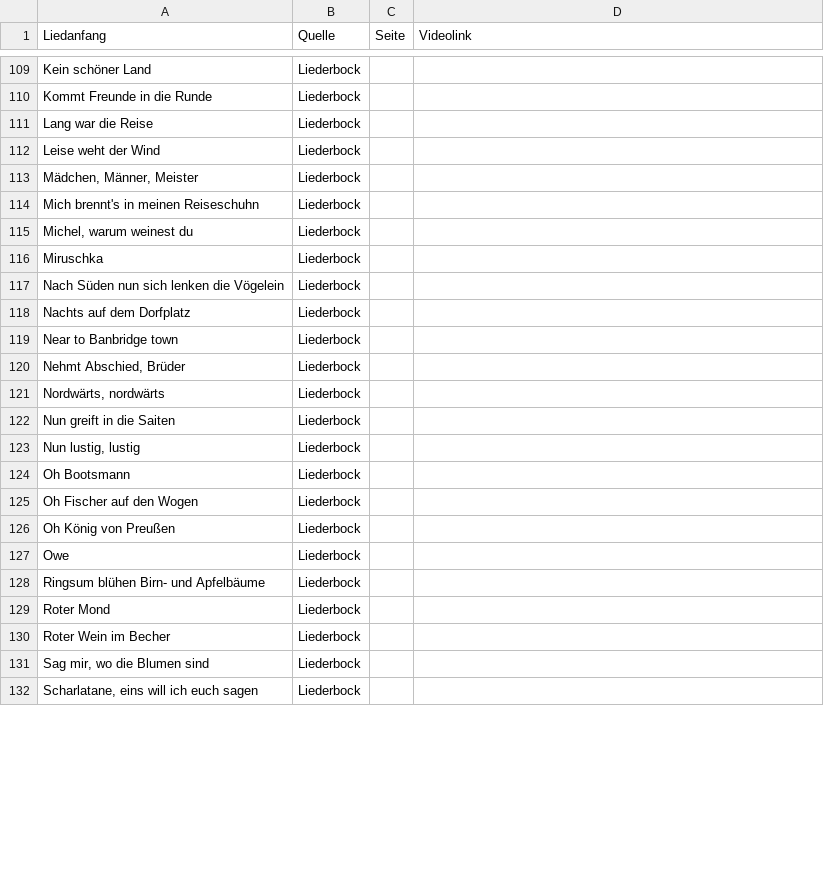
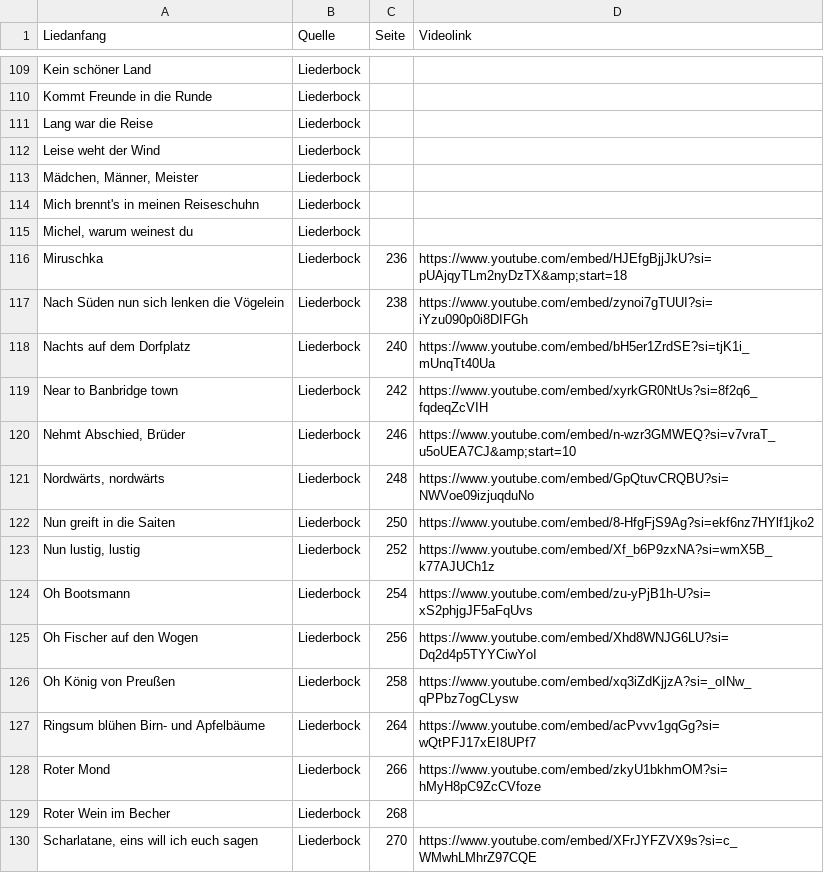
Before and after one commit to Famondir/trueskill-music-ranking, a CSV file: trueskill_tt/liederliste.csv, drawn as a sheet; only a part is shown, gaps mark what is left out; the diff covers the shown part only.

Commit message:
Added buttons to look at video or sheet music in the music list.

```diff
--- a/trueskill_tt/liederliste.csv
+++ b/trueskill_tt/liederliste.csv
@@ -115,18 +115,16 @@ Mich brennt's in meinen Reiseschuhn,Liederbock,,
 "Michel, warum weinest du",Liederbock,,
-Miruschka,Liederbock,,
-Nach Süden nun sich lenken die Vögelein,Liederbock,,
-Nachts auf dem Dorfplatz,Liederbock,,
-Near to Banbridge town,Liederbock,,
-"Nehmt Abschied, Brüder",Liederbock,,
-"Nordwärts, nordwärts",Liederbock,,
-Nun greift in die Saiten,Liederbock,,
-"Nun lustig, lustig",Liederbock,,
-Oh Bootsmann,Liederbock,,
-Oh Fischer auf den Wogen,Liederbock,,
-Oh König von Preußen,Liederbock,,
-Owe,Liederbock,,
-Ringsum blühen Birn- und Apfelbäume,Liederbock,,
-Roter Mond,Liederbock,,
-Roter Wein im Becher,Liederbock,,
-"Sag mir, wo die Blumen sind",Liederbock,,
-"Scharlatane, eins will ich euch sagen",Liederbock,,
+Miruschka,Liederbock,236,https://www.youtube.com/embed/HJEfgBjjJkU?si=pUAjqyTLm2nyDzTX&amp;start=18
+Nach Süden nun sich lenken die Vögelein,Liederbock,238,https://www.youtube.com/embed/zynoi7gTUUI?si=iYzu090p0i8DIFGh
+Nachts auf dem Dorfplatz,Liederbock,240,https://www.youtube.com/embed/bH5er1ZrdSE?si=tjK1i_mUnqTt40Ua
+Near to Banbridge town,Liederbock,242,https://www.youtube.com/embed/xyrkGR0NtUs?si=8f2q6_fqdeqZcVIH
+"Nehmt Abschied, Brüder",Liederbock,246,https://www.youtube.com/embed/n-wzr3GMWEQ?si=v7vraT_u5oUEA7CJ&amp;start=10
+"Nordwärts, nordwärts",Liederbock,248,https://www.youtube.com/embed/GpQtuvCRQBU?si=NWVoe09izjuqduNo
+Nun greift in die Saiten,Liederbock,250,https://www.youtube.com/embed/8-HfgFjS9Ag?si=ekf6nz7HYlf1jko2
+"Nun lustig, lustig",Liederbock,252,https://www.youtube.com/embed/Xf_b6P9zxNA?si=wmX5B_k77AJUCh1z
+Oh Bootsmann,Liederbock,254,https://www.youtube.com/embed/zu-yPjB1h-U?si=xS2phjgJF5aFqUvs
+Oh Fischer auf den Wogen,Liederbock,256,https://www.youtube.com/embed/Xhd8WNJG6LU?si=Dq2d4p5TYYCiwYoI
+Oh König von Preußen,Liederbock,258,https://www.youtube.com/embed/xq3iZdKjjzA?si=_oINw_qPPbz7ogCLysw
+Ringsum blühen Birn- und Apfelbäume,Liederbock,264,https://www.youtube.com/embed/acPvvv1gqGg?si=wQtPFJ17xEI8UPf7
+Roter Mond,Liederbock,266,https://www.youtube.com/embed/zkyU1bkhmOM?si=hMyH8pC9ZcCVfoze
+Roter Wein im Becher,Liederbock,268,
+"Scharlatane, eins will ich euch sagen",Liederbock,270,https://www.youtube.com/embed/XFrJYFZVX9s?si=c_WMwhLMhrZ97CQE
```
Also changed, not shown: 1 added row, 2 removed rows and 85 edited cells elsewhere in this file, trueskill_tt/vergleiche.csv, 8 other files.
